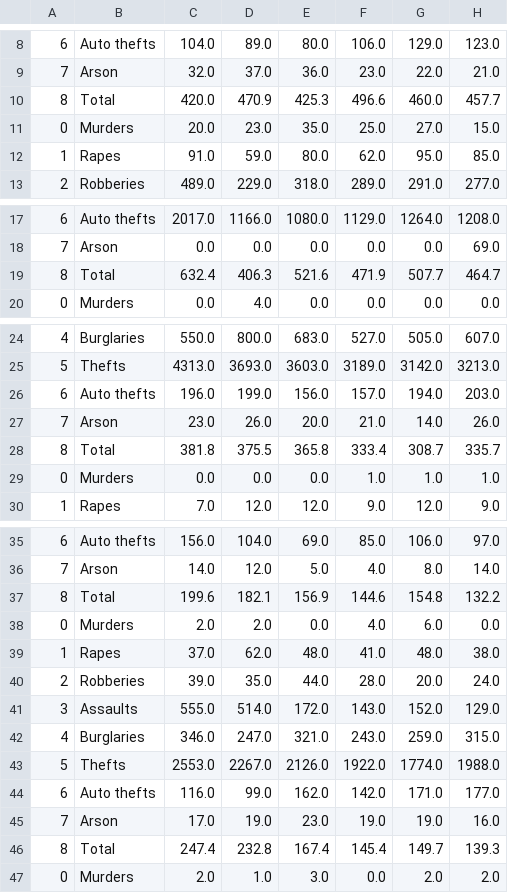
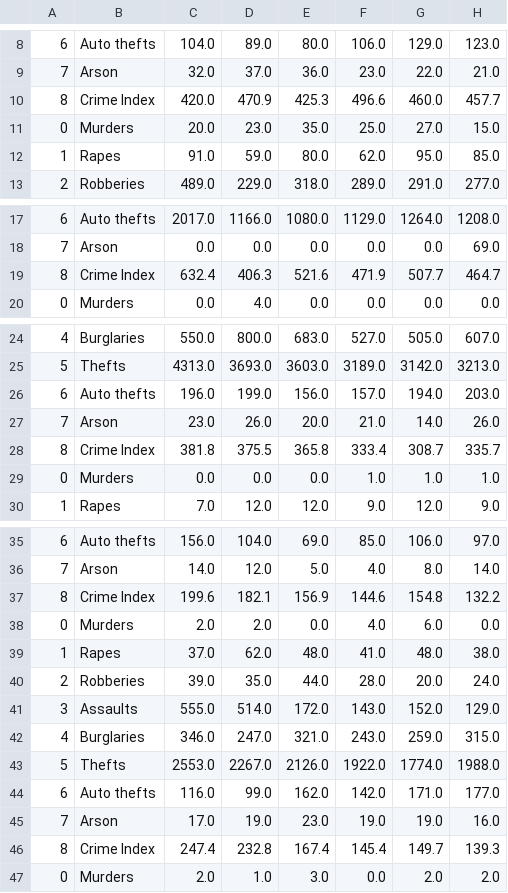
Before and after one commit to Anas436/Analyzing-Crime-Rates-Kansas-USA-Machine-Learning, a CSV file: src/tasks/task-2-data-analysis/Viktor Ivanenko/merged_kansas_state_2007_2020.csv, drawn as a sheet; only a part is shown, gaps mark what is left out; the diff covers the shown part only; the diff names each change by its address in the sheet, - before the commit and + after, or states it on an @@ line.

```diff
--- a/src/tasks/task-2-data-analysis/Viktor Ivanenko/merged_kansas_state_2007_2020.csv
+++ b/src/tasks/task-2-data-analysis/Viktor Ivanenko/merged_kansas_state_2007_2020.csv
-B10: Total
+B10: Crime Index
-B19: Total
+B19: Crime Index
-B28: Total
+B28: Crime Index
-B37: Total
+B37: Crime Index
-B46: Total
+B46: Crime Index
```
Also changed, not shown: 5 edited cells elsewhere in this file, 2 other files.
